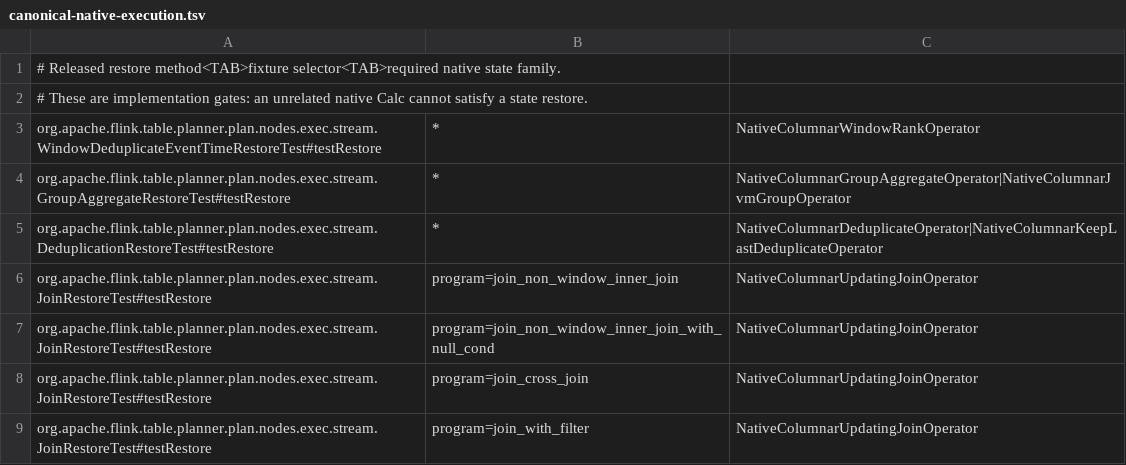
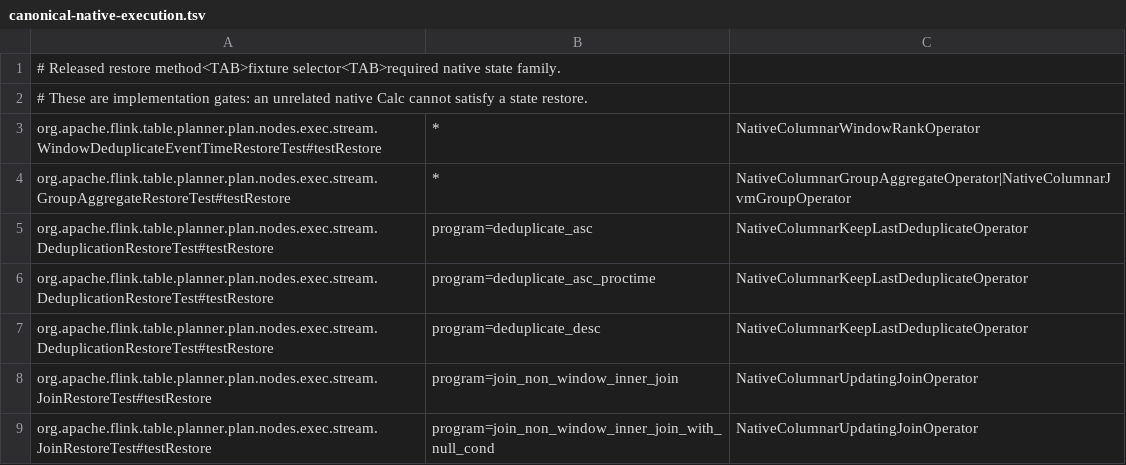
Before and after one commit to datafusion-contrib/StreamFusion, a TSV file: dev/flink-suite/agent/src/main/resources/canonical-native-execution.tsv, drawn as a sheet; only a part is shown; the shorter side is filled out with more unchanged rows.

Commit message:
Interchange buffered first-row state through stock canonical savepoints
Bind normal SQL and portable compiled submissions to Flink's waiting rows,
emitted markers and per-key event timers. Project live native state directly
into stock values and callbacks; validate the complete incoming view before
hydration and preserve original marker TTL ages. Canonical conversion never
requires a serialized native snapshot or input replay.

Remove Arrow transport companions before ordinary buffering and preserve
zero-column key cardinality in native checkpoints. Nested schemas retain the
existing RocksDB snapshot-backed native path and still export live state.

Qualify 96 complete buffered jobs across retained cohorts, 48 typed operator
cases, 231 direct/planner/processing controls and 16 eager job regressions.
Native tests pass 1,230 cases with two existing ignores. Nine released restore
programs pass per engine with 99 audit controls; 32 shared Flink 1.18 controls
pass without claiming canonical qualification on that line. Keep original
failures, strict native-route assertions and independent output checks.

Update coverage and deployment docs. Benchmarking remains deferred under
#569; the full operator, connector, version and failure matrix stays open.

```diff
--- a/dev/flink-suite/agent/src/main/resources/canonical-native-execution.tsv
+++ b/dev/flink-suite/agent/src/main/resources/canonical-native-execution.tsv
@@ -4,3 +4,5 @@ org.apache.flink.table.planner.plan.nodes.exec.stream.WindowDeduplicateEventTime
 org.apache.flink.table.planner.plan.nodes.exec.stream.GroupAggregateRestoreTest#testRestore	*	NativeColumnarGroupAggregateOperator|NativeColumnarJvmGroupOperator
-org.apache.flink.table.planner.plan.nodes.exec.stream.DeduplicationRestoreTest#testRestore	*	NativeColumnarDeduplicateOperator|NativeColumnarKeepLastDeduplicateOperator
+org.apache.flink.table.planner.plan.nodes.exec.stream.DeduplicationRestoreTest#testRestore	program=deduplicate_asc	NativeColumnarKeepLastDeduplicateOperator
+org.apache.flink.table.planner.plan.nodes.exec.stream.DeduplicationRestoreTest#testRestore	program=deduplicate_asc_proctime	NativeColumnarKeepLastDeduplicateOperator
+org.apache.flink.table.planner.plan.nodes.exec.stream.DeduplicationRestoreTest#testRestore	program=deduplicate_desc	NativeColumnarKeepLastDeduplicateOperator
 org.apache.flink.table.planner.plan.nodes.exec.stream.JoinRestoreTest#testRestore	program=join_non_window_inner_join	NativeColumnarUpdatingJoinOperator
```
Also changed, not shown: 25 other files.
